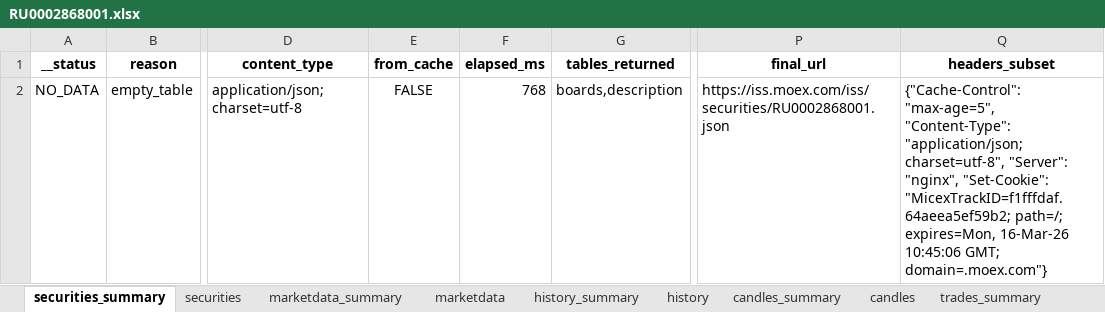
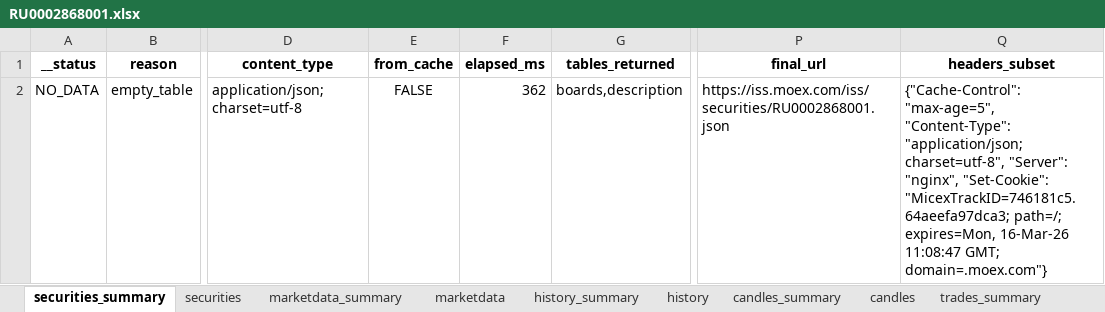
Before and after one commit to Habosjob/Vibe, an Excel workbook: data/curated/moex/endpoints_probe/20260216/RU0002868001.xlsx, sheet securities_summary, drawn as a sheet; only a part is shown, gaps mark what is left out; values as stored, in another font and other column widths than the file's, no borders; the diff names each change by its address in the sheet, - before the commit and + after, or states it on an @@ line.

```diff
--- a/data/curated/moex/endpoints_probe/20260216/RU0002868001.xlsx (sheet securities_summary)
+++ b/data/curated/moex/endpoints_probe/20260216/RU0002868001.xlsx (sheet securities_summary)
-F2 (elapsed_ms): 768
+F2 (elapsed_ms): 362
-Q2 (headers_subset): …"nginx", "Set-Cookie": "MicexTrackID=f1fffdaf.64aeea5ef59b2; path=/; expires=Mon, 16-Mar-26 10:45:06 GMT; domain=.moex.com"}
+Q2 (headers_subset): …"nginx", "Set-Cookie": "MicexTrackID=746181c5.64aeefa97dca3; path=/; expires=Mon, 16-Mar-26 11:08:47 GMT; domain=.moex.com"}
```
Also changed, not shown: sheet marketdata_summary, sheet history_summary, sheet trades_summary, sheet candles_summary, sheet bondization_coupons_summary, sheet bondization_amort_summary, 2 more sheets, other sheet tabs, 1 other file.
